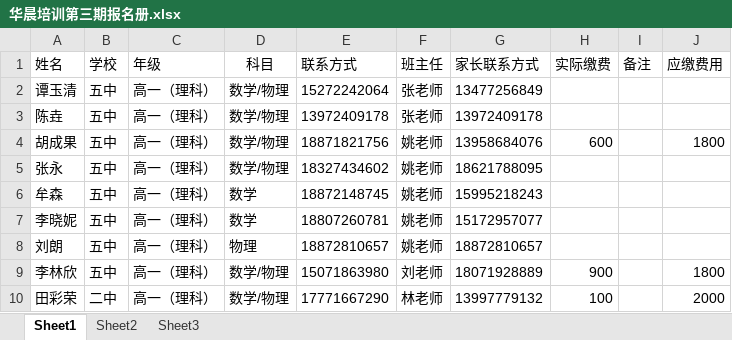
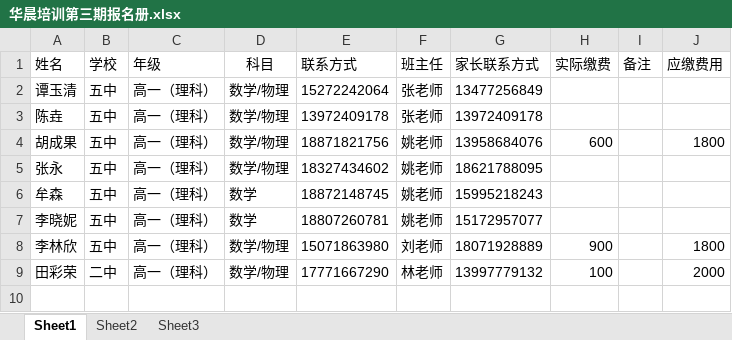
Before and after one commit to SolidFighter/edu_doc, an Excel workbook: 华晨培训第三期报名册.xlsx, sheet Sheet1, drawn as a sheet; values as stored, in another font and other column widths than the file's, no borders; the diff names each change by its address in the sheet, - before the commit and + after, or states it on an @@ line.

Commit message:
华晨培训

```diff
--- a/华晨培训第三期报名册.xlsx (sheet Sheet1)
+++ b/华晨培训第三期报名册.xlsx (sheet Sheet1)
-row 8: 刘朗 | 五中 | 高一（理科） | 物理 | 18872810657 | 姚老师 | 18872810657
```
